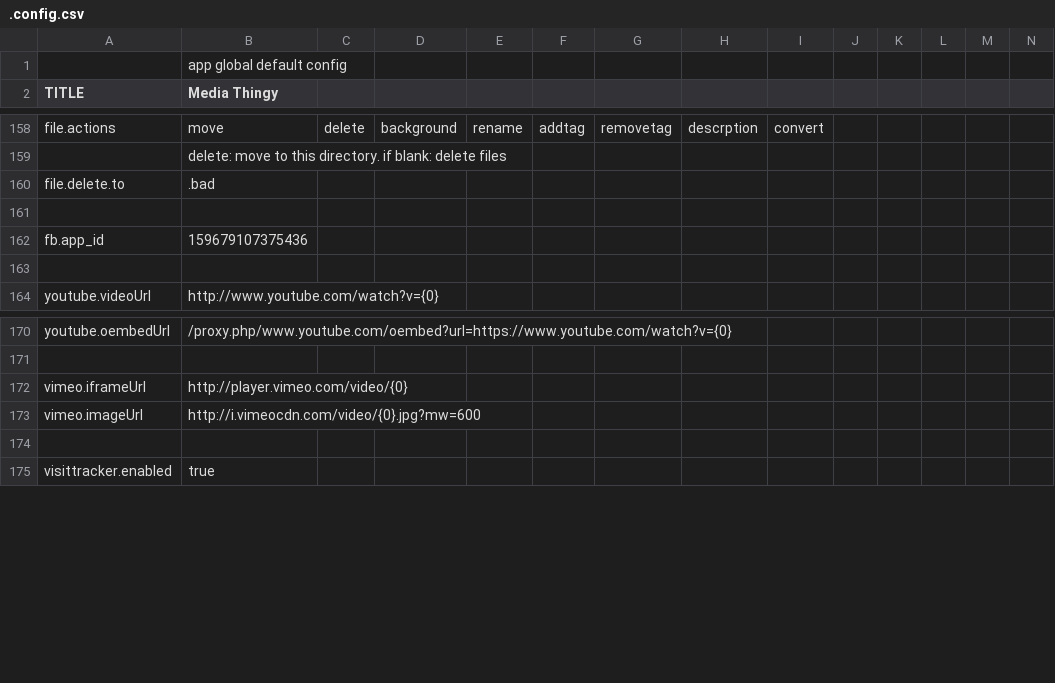
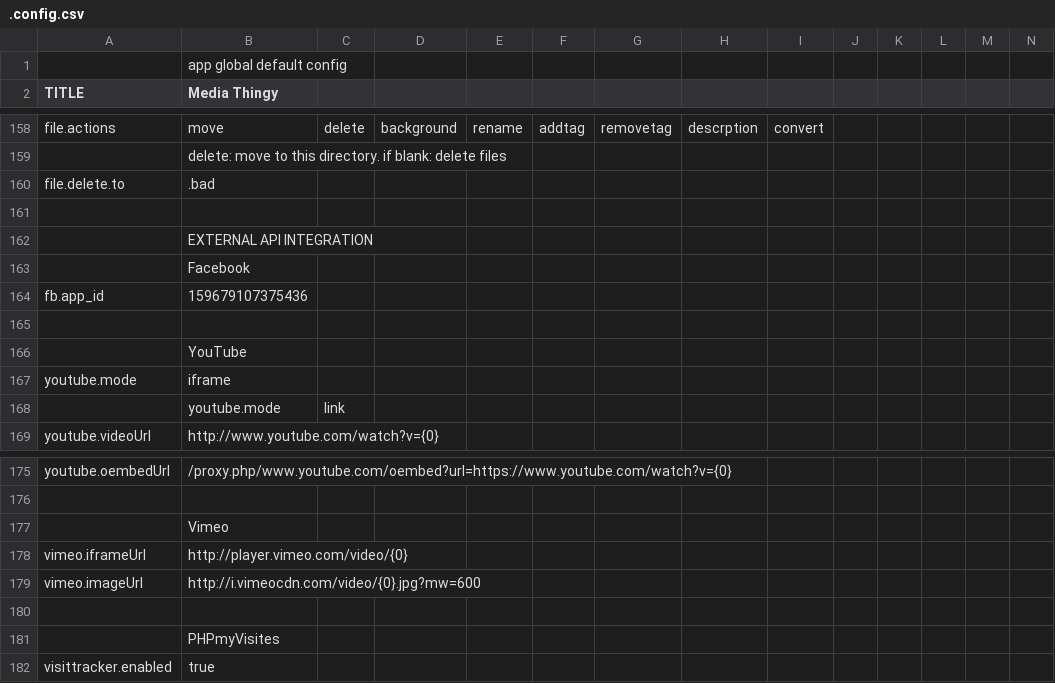
Before and after one commit to araynaud/.mt, a CSV file: config/.config.csv, drawn as a sheet; only a part is shown, gaps mark what is left out; rows hold the shown columns only; the diff names each change by its address in the sheet, - before the commit and + after, or states it on an @@ line.

Commit message:
Mobile UI  cleanup, Youtube config options

```diff
--- a/config/.config.csv
+++ b/config/.config.csv
+row 162:  | EXTERNAL API INTEGRATION
+row 163:  | Facebook
+row 166:  | YouTube
+row 167: youtube.mode | iframe
+row 168:  | youtube.mode | link
+row 177:  | Vimeo
+row 181:  | PHPmyVisites
```
Also changed, not shown: config/.config.mobile.csv, 12 other files.
